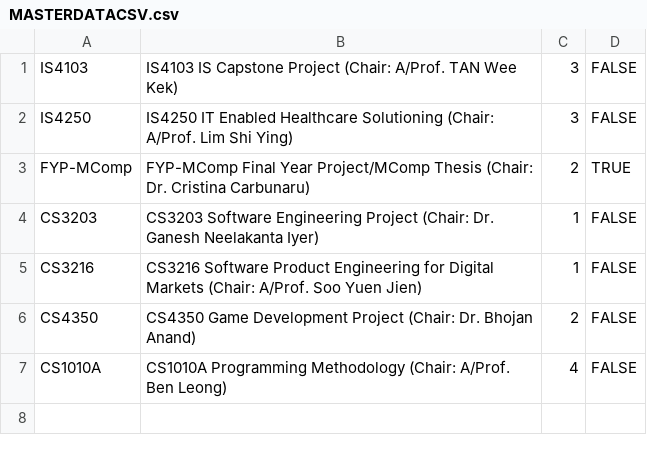
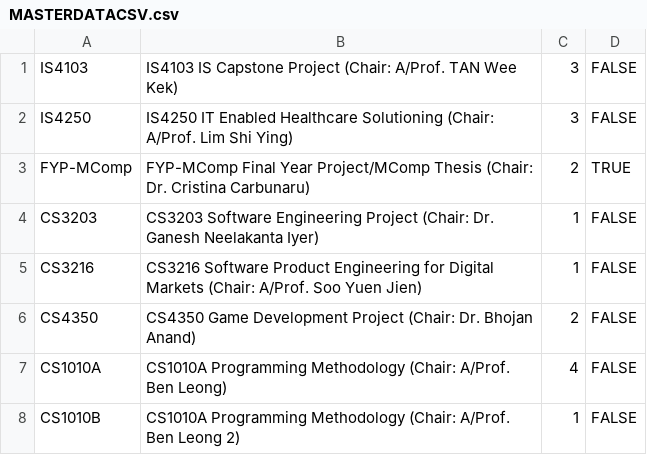
Before and after one commit to ZHD1987E/26th-STePS-Automation, a CSV file: MASTERDATACSV.csv, drawn as a sheet.

```diff
--- a/MASTERDATACSV.csv
+++ b/MASTERDATACSV.csv
@@ -7 +7,2 @@ CS4350,CS4350 Game Development Project (Chair: Dr. Bhojan Anand),2,FALSE
 CS1010A, CS1010A Programming Methodology (Chair: A/Prof. Ben Leong),4,FALSE
+CS1010B, CS1010A Programming Methodology (Chair: A/Prof. Ben Leong 2),1,FALSE
```
Also changed, not shown: 1 other file.
